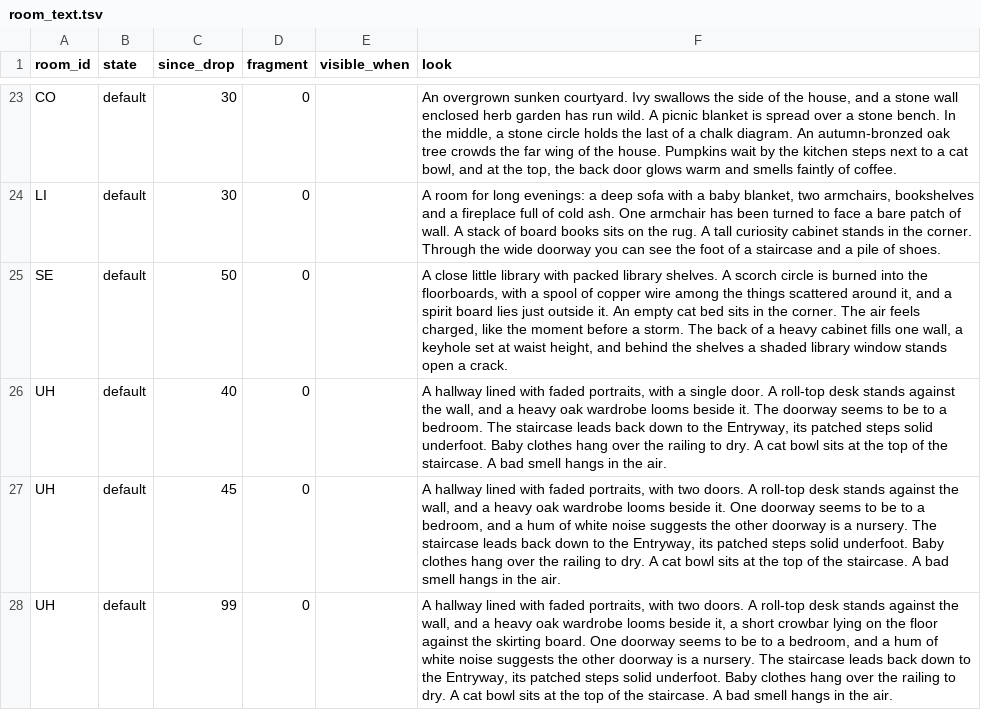
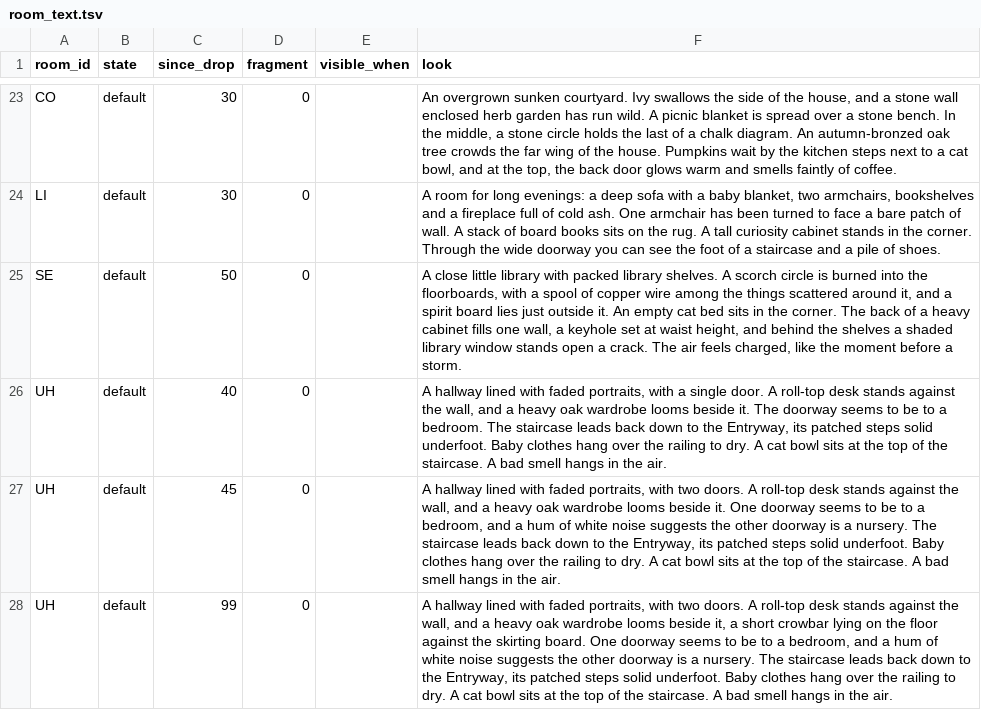
Before and after one commit to kelseybooth/halloween-in-june, a TSV file: creative content/room_text.tsv, drawn as a sheet; only a part is shown, gaps mark what is left out.

```diff
--- a/creative content/room_text.tsv
+++ b/creative content/room_text.tsv
@@ -24,3 +24,3 @@ CO	default	30	0		An overgrown sunken courtyard. Ivy swallows the side of the hou
 LI	default	30	0		A room for long evenings: a deep sofa with a baby blanket, two armchairs, bookshelves and a fireplace full of cold ash. One armchair has been turned to face a bare patch of wall. A stack of board books sits on the rug. A tall curiosity cabinet stands in the corner. Through the wide doorway you can see the foot of a staircase and a pile of shoes.
-SE	default	50	0		A close little library with packed library shelves. A scorch circle is burned into the floorboards, with a spool of copper wire among the things scattered around it, and a spirit board lies just outside it. An empty cat bed sits in the corner. The air feels charged, like the moment before a storm. The back of a heavy cabinet fills one wall, a keyhole set at waist height, and behind the shelves a shaded library window stands open a crack.
+SE	default	50	0		A close little library with packed library shelves. A scorch circle is burned into the floorboards, with a spool of copper wire among the things scattered around it, and a spirit board lies just outside it. An empty cat bed sits in the corner. The back of a heavy cabinet fills one wall, a keyhole set at waist height, and behind the shelves a shaded library window stands open a crack. The air feels charged, like the moment before a storm.
 UH	default	40	0		A hallway lined with faded portraits, with a single door. A roll-top desk stands against the wall, and a heavy oak wardrobe looms beside it. The doorway seems to be to a bedroom. The staircase leads back down to the Entryway, its patched steps solid underfoot. Baby clothes hang over the railing to dry. A cat bowl sits at the top of the staircase. A bad smell hangs in the air.
```
Also changed, not shown: creative content/things.tsv.
